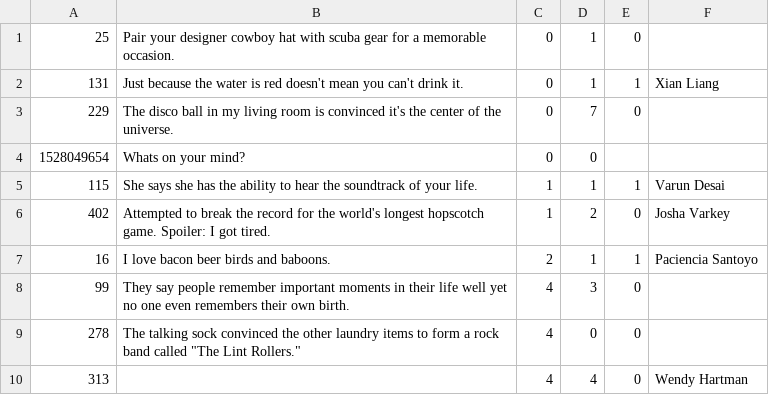
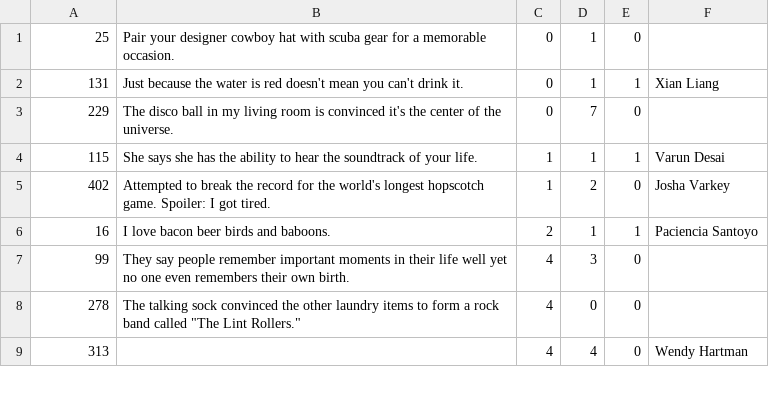
Before and after one commit to focus172/Social-Network, a CSV file: etc/posts.csv, drawn as a sheet; only a part is shown; the diff names each change by its address in the sheet, - before the commit and + after, or states it on an @@ line.

```diff
--- a/etc/posts.csv
+++ b/etc/posts.csv
-row 4: 1528049654 | Whats on your mind? | 0 | 0
```
Also changed, not shown: 6 other files.
